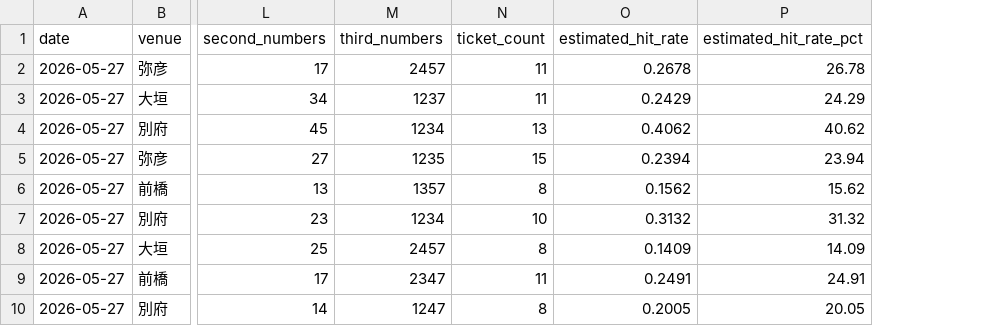
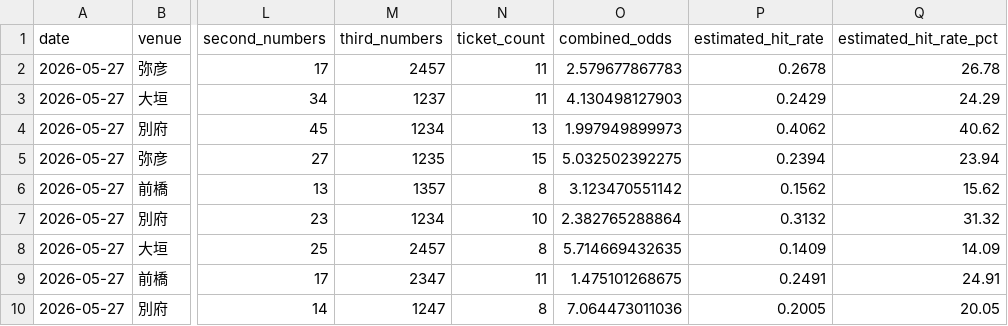
Before and after one commit to t-nonomura/keirin-ai-forward-report, a CSV file: data/live_state/2026-05-27/settled_predictions.csv, drawn as a sheet; only a part is shown, gaps mark what is left out; the diff names each change by its address in the sheet, - before the commit and + after, or states it on an @@ line.

```diff
--- a/data/live_state/2026-05-27/settled_predictions.csv
+++ b/data/live_state/2026-05-27/settled_predictions.csv
+column O (combined_odds), rows 2-10: 2.579677867783 | 4.130498127903 | 1.997949899973 | 5.032502392275 | 3.123470551142 | 2.382765288864 | 5.714669432635 | 1.475101268675 | 7.064473011036
```
Also changed, not shown: data/history.csv, data/live_state/2026-05-28/settled_predictions.csv, 8 other files.
